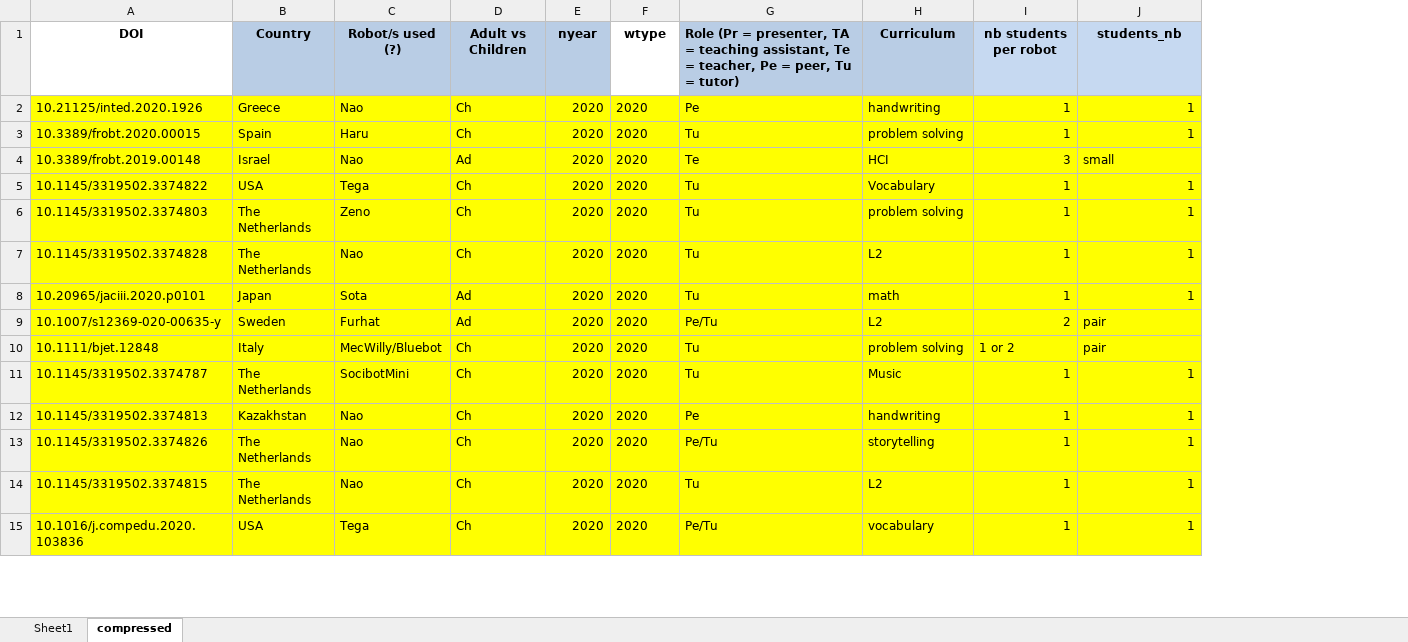
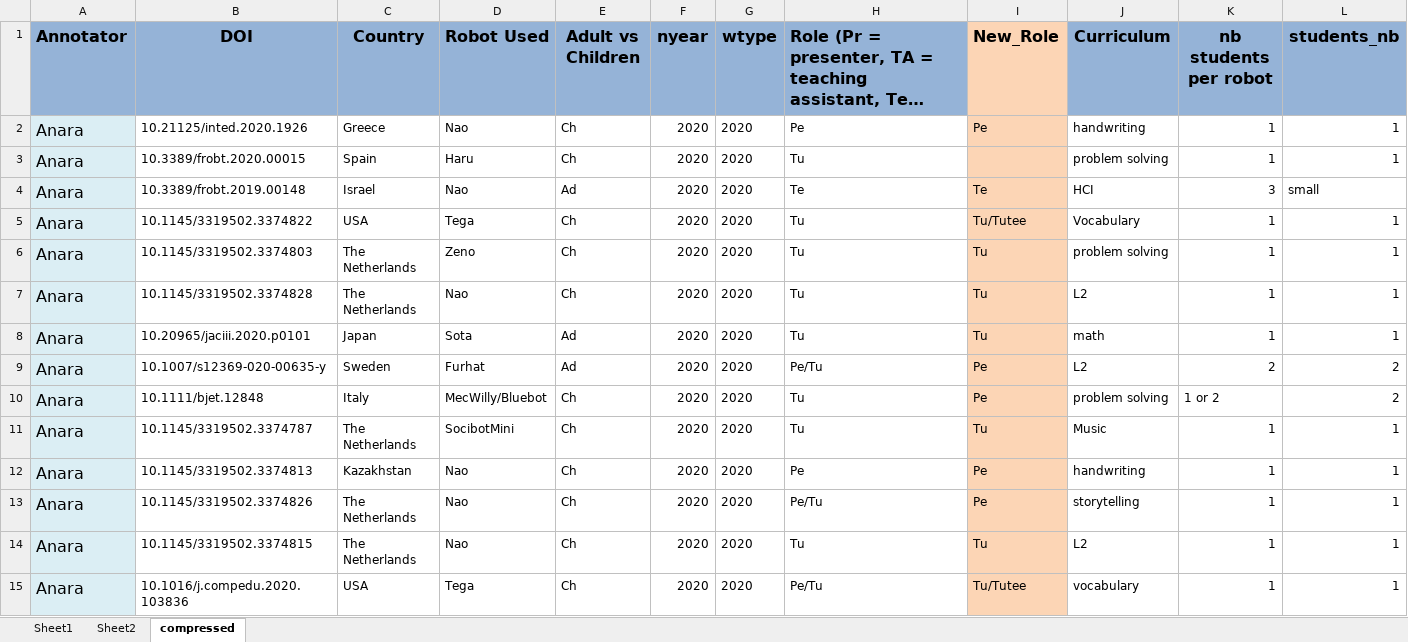
Before and after one commit to WafaJohal/SocialRobotUpdate, an Excel workbook: CrossRef_DataFrame_wAnno_socedu.xlsx, sheet compressed, drawn as a sheet; only a part is shown; long unchanged cells end in …; values as stored, in another font and other column widths than the file's, no borders; addresses are those after the commit; the diff covers the shown part only; the diff names each change by its address in the sheet, - before the commit and + after, or states it on an @@ line.

```diff
--- a/CrossRef_DataFrame_wAnno_socedu.xlsx (sheet compressed)
+++ b/CrossRef_DataFrame_wAnno_socedu.xlsx (sheet compressed)
+sheet tab: Sheet2
+column A (Annotator), rows 2-15: all Anara
+column I (New_Role), rows 2-15: Pe |  | Te | Tu/Tutee | Tu | Tu | Tu | Pe | Pe | Tu | Pe | Pe | Tu | Tu/Tutee
@@ B1:H1 text size: larger @@
-B1 fill: none
+B1 fill: #95B3D7
-C1:F1 fill: #B9CDE5
+C1:F1 fill: #95B3D7
-D1: Robot/s used (?)
+D1: Robot Used
-G1 fill: none
+G1 fill: #95B3D7
-H1 fill: #B9CDE5
+H1 fill: #95B3D7
-J1 fill: #B9CDE5
+J1 fill: #95B3D7
@@ J1:L1 text size: larger @@
-K1:L1 fill: #C6D9F1
+K1:L1 fill: #95B3D7
-B2:H15 fill: #FFFF00
+B2:H15 fill: none
-J2:L15 fill: #FFFF00
+J2:L15 fill: none
-L9:L10 (students_nb): pair
+L9:L10 (students_nb): 2
```
Also changed, not shown: 11 edited cells and cell formats elsewhere in this sheet, 2 other files.
